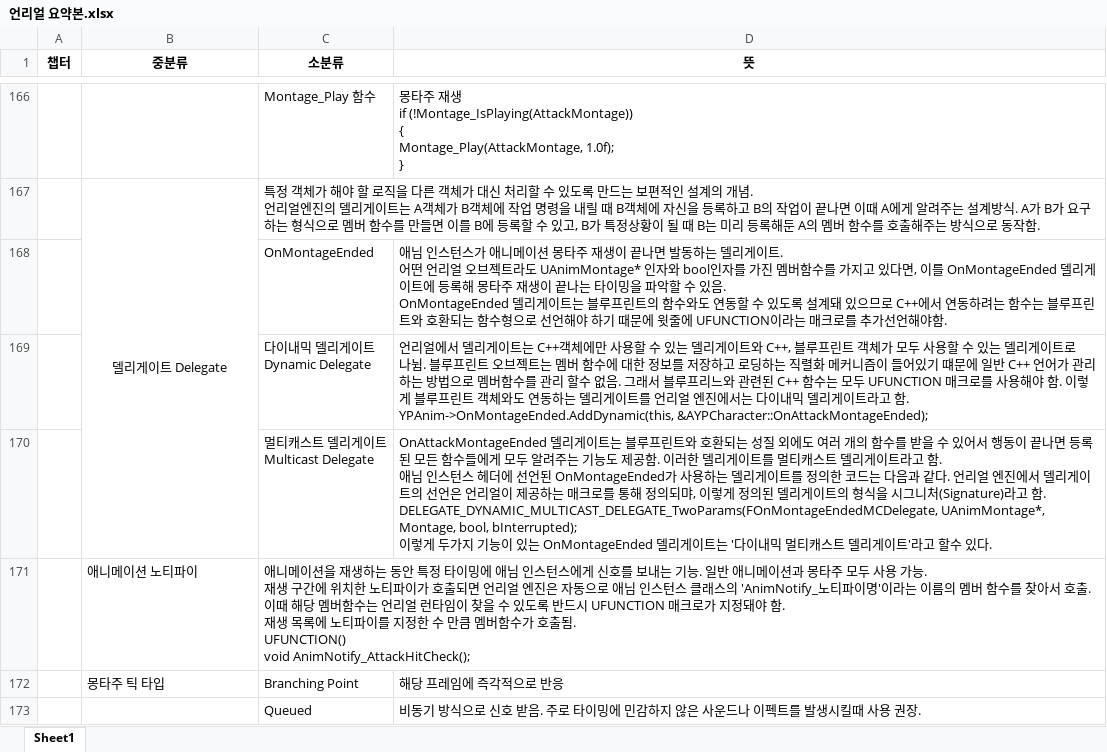
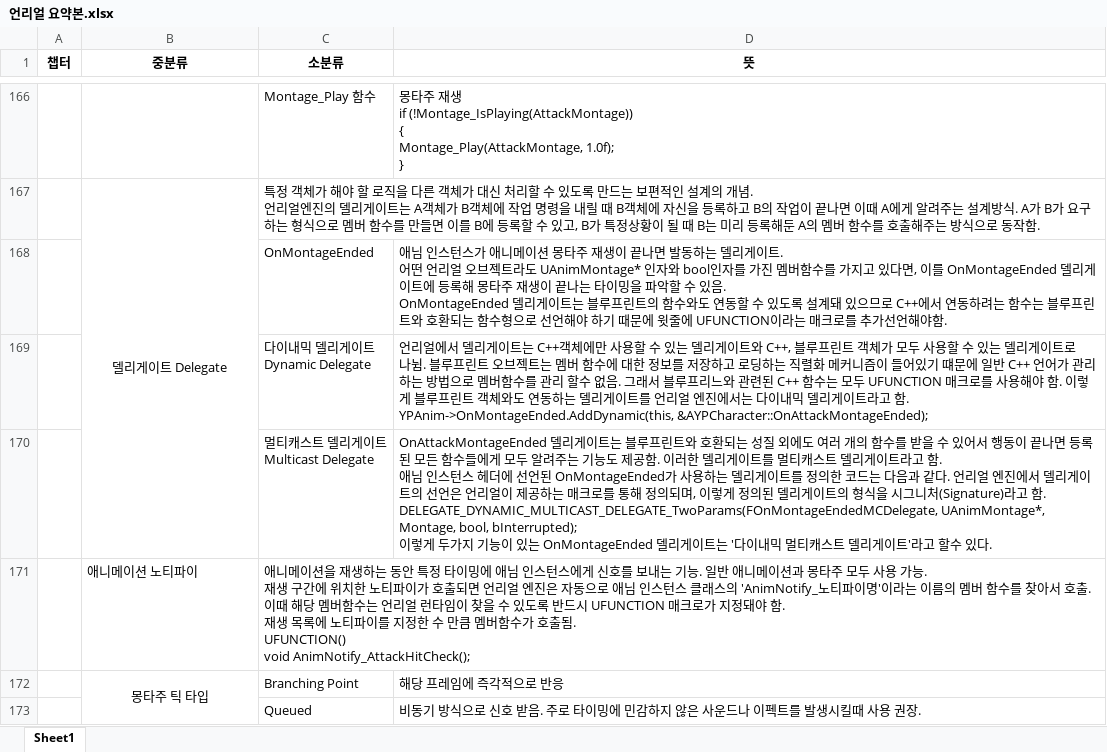
Before and after one commit to woollim23/Study_Unreal, an Excel workbook: 언리얼 요약본.xlsx, sheet Sheet1, drawn as a sheet; only a part is shown, gaps mark what is left out; values as stored, in another font and other column widths than the file's, no borders; the diff names each change by its address in the sheet, - before the commit and + after, or states it on an @@ line.

Commit message:
2024-06-23. 복습

```diff
--- a/언리얼 요약본.xlsx (sheet Sheet1)
+++ b/언리얼 요약본.xlsx (sheet Sheet1)
-D170 (뜻): …정의되먀, 이렇게…
+D170 (뜻): …정의되며, 이렇게…
-B172 alignment: left
+B172 alignment: center
+B172:B173 merged
```
